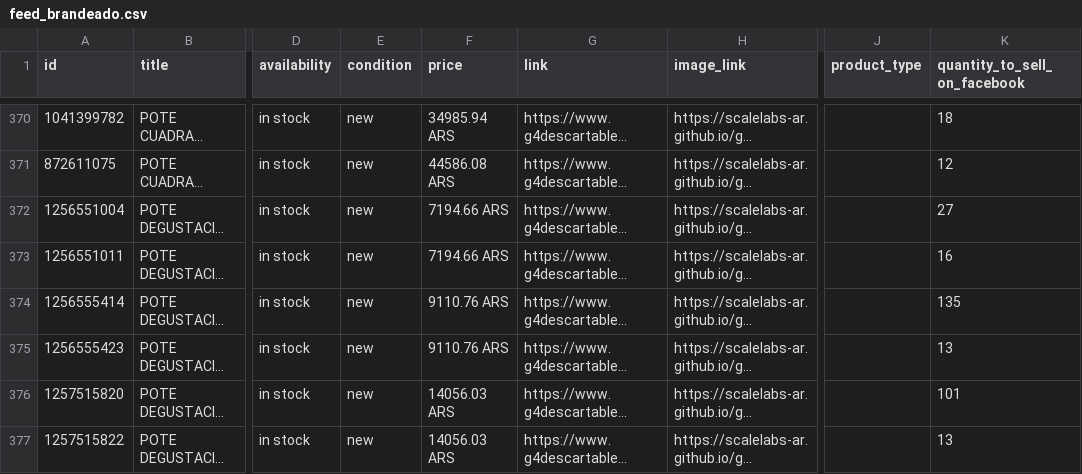
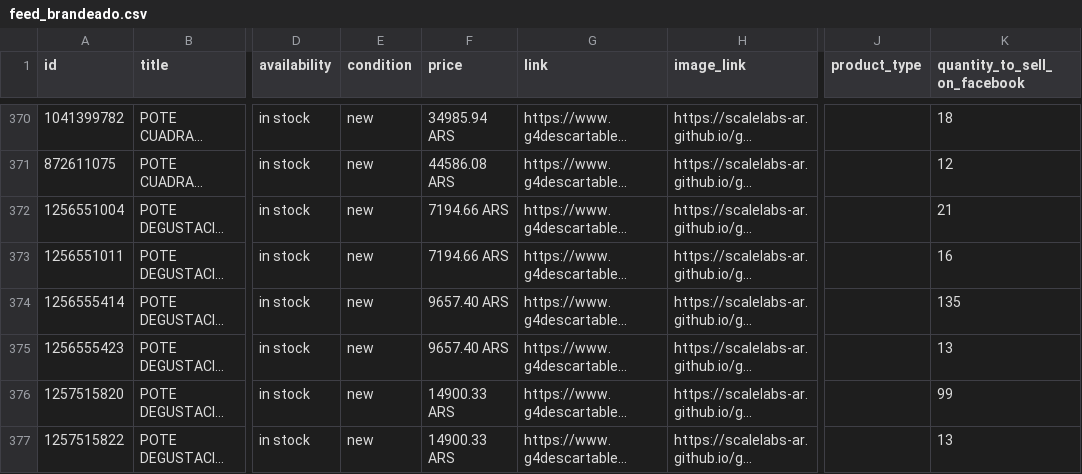
Before and after one commit to ScaleLabs-ar/g4-catalogo-img, a CSV file: feed_brandeado.csv, drawn as a sheet; only a part is shown, gaps mark what is left out; long unchanged cells end in …; the diff covers the shown part only; the diff names each change by its address in the sheet, - before the commit and + after, or states it on an @@ line.

```diff
--- a/feed_brandeado.csv
+++ b/feed_brandeado.csv
-K372 (quantity_to_sell_on_facebook): 27
+K372 (quantity_to_sell_on_facebook): 21
-F374:F375 (price): 9110.76 ARS
+F374:F375 (price): 9657.40 ARS
-F376:F377 (price): 14056.03 ARS
+F376:F377 (price): 14900.33 ARS
-K376 (quantity_to_sell_on_facebook): 101
+K376 (quantity_to_sell_on_facebook): 99
```
Also changed, not shown: 117 edited cells elsewhere in this file, 1 other file.
